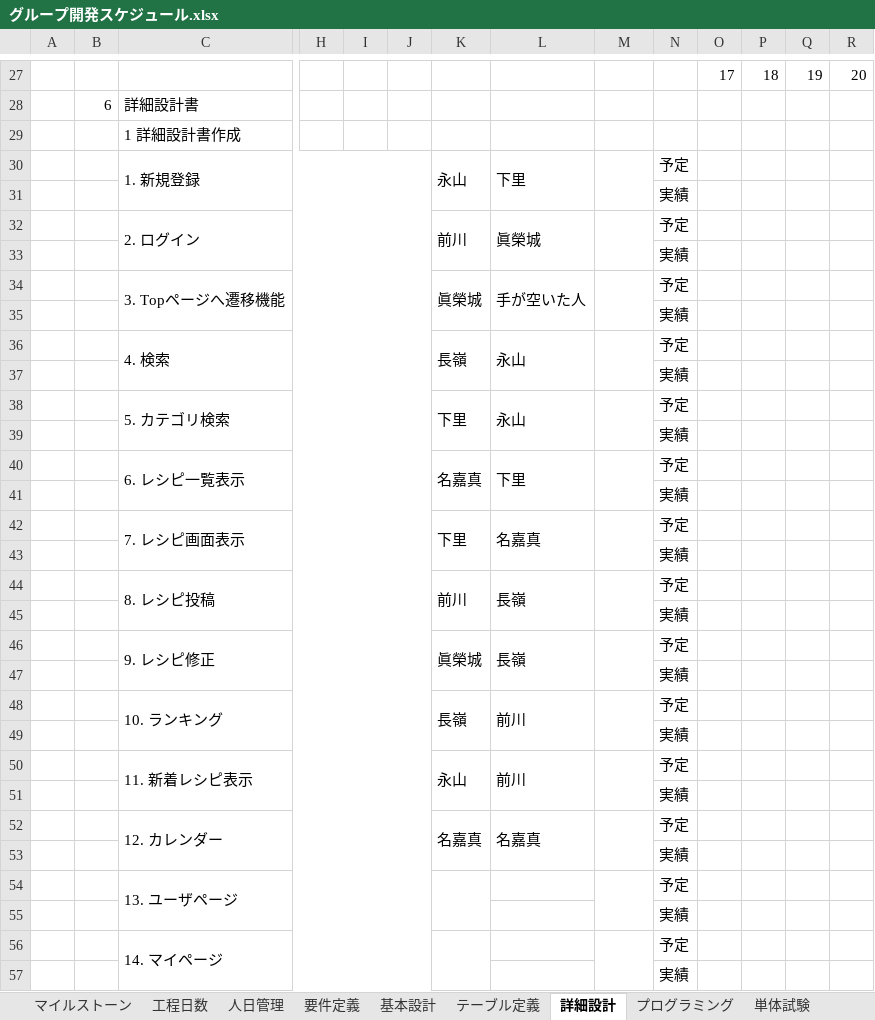
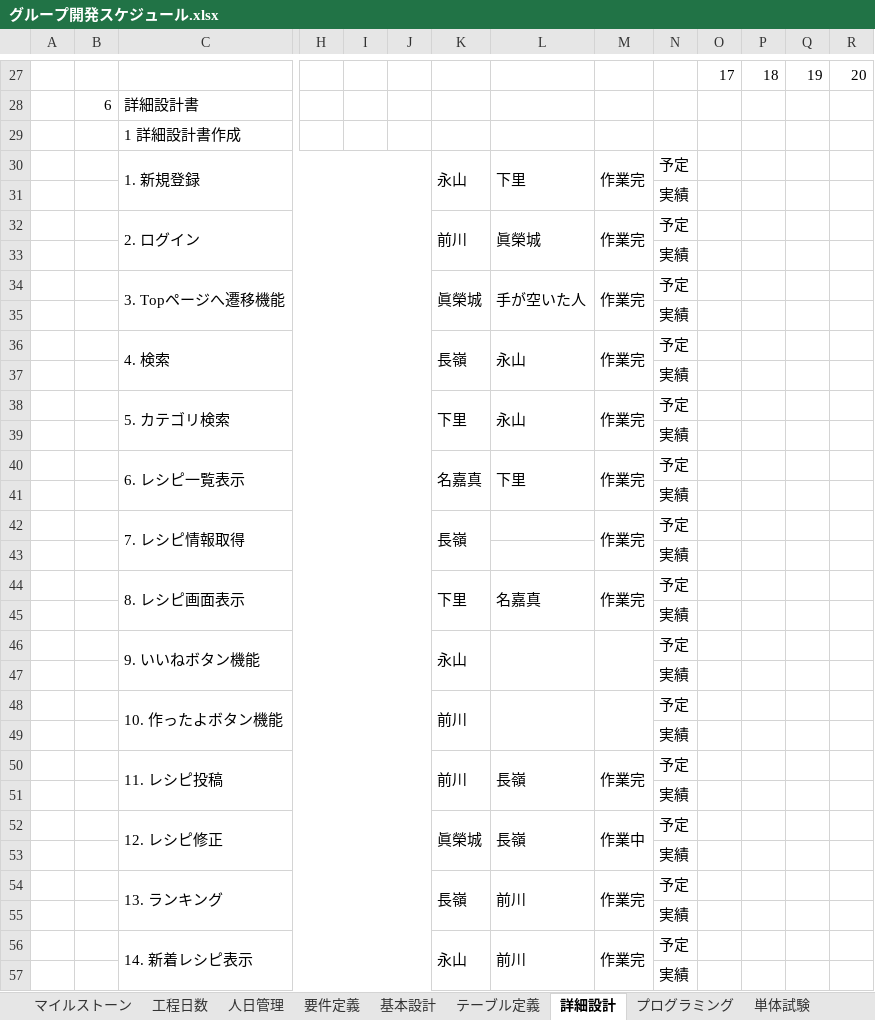
Before and after one commit to 21nakamayuuta/D-group, an Excel workbook: グループ開発スケジュール.xlsx, sheet 詳細設計, drawn as a sheet; only a part is shown, gaps mark what is left out; values as stored, in another font and other column widths than the file's, no cell formats; charts and pictures not drawn; removed rows and columns are numbered as before the commit, all else as after; rows hold the shown columns only; the diff covers the shown part only; the diff names each change by its address in the sheet, - before the commit and + after, or states it on an @@ line.

```diff
--- a/グループ開発スケジュール.xlsx (sheet 詳細設計)
+++ b/グループ開発スケジュール.xlsx (sheet 詳細設計)
-M30: (empty)
+M30: 作業完
-M32: (empty)
+M32: 作業完
-M34: (empty)
+M34: 作業完
-M36: (empty)
+M36: 作業完
-M38: (empty)
+M38: 作業完
-M40: (empty)
+M40: 作業完
-row 42:  |  | 7. レシピ画面表示 |  |  |  | 下里 | 名嘉真 |  | 予定
+row 42:  |  | 7. レシピ情報取得 |  |  |  | 長嶺 |  | 作業完 | 予定
-row 44:  |  | 8. レシピ投稿 |  |  |  | 前川 | 長嶺 |  | 予定
+row 44:  |  | 8. レシピ画面表示 |  |  |  | 下里 | 名嘉真 | 作業完 | 予定
-row 46:  |  | 9. レシピ修正 |  |  |  | 眞榮城 | 長嶺 |  | 予定
+row 46:  |  | 9. いいねボタン機能 |  |  |  | 永山 |  |  | 予定
-row 48:  |  | 10. ランキング |  |  |  | 長嶺 | 前川 |  | 予定
+row 48:  |  | 10. 作ったよボタン機能 |  |  |  | 前川 |  |  | 予定
-row 50:  |  | 11. 新着レシピ表示 |  |  |  | 永山 | 前川 |  | 予定
+row 50:  |  | 11. レシピ投稿 |  |  |  | 前川 | 長嶺 | 作業完 | 予定
-row 52:  |  | 12. カレンダー |  |  |  | 名嘉真 | 名嘉真 |  | 予定
+row 52:  |  | 12. レシピ修正 |  |  |  | 眞榮城 | 長嶺 | 作業中 | 予定
-row 54:  |  | 13. ユーザページ |  |  |  |  |  |  | 予定
+row 54:  |  | 13. ランキング |  |  |  | 長嶺 | 前川 | 作業完 | 予定
-row 56:  |  | 14. マイページ |  |  |  |  |  |  | 予定
+row 56:  |  | 14. 新着レシピ表示 |  |  |  | 永山 | 前川 | 作業完 | 予定
```
Also changed, not shown: 5 added rows, 5 removed rows, 4 edited cells and merged cells elsewhere in this sheet, sheet 人日管理, cell formats, formulas that keep their value, charts or pictures, 成果物/00_要件定義書/要件定義書_Dグループ.xlsx, 成果物/20_テーブル定義書/テーブル定義書.xlsx, 49 other files.
